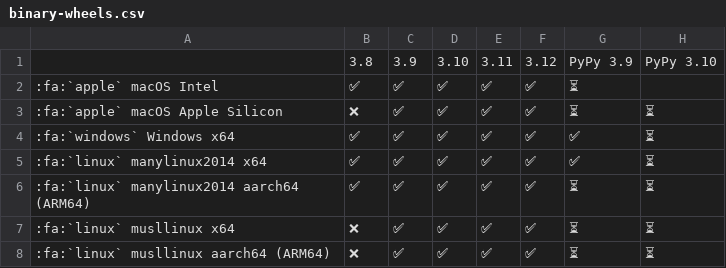
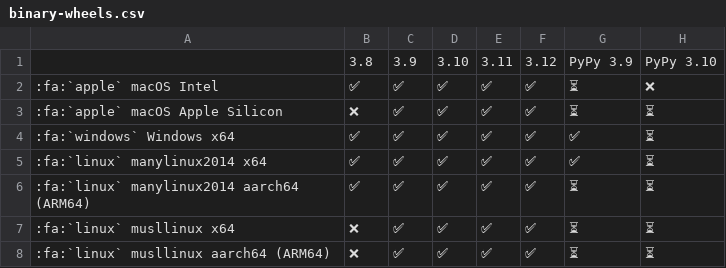
Before and after one commit to pikepdf/pikepdf, a CSV file: docs/binary-wheels.csv, drawn as a sheet.

Commit message:
Add missing annotation on macOS wheels

```diff
--- a/docs/binary-wheels.csv
+++ b/docs/binary-wheels.csv
@@ -1,3 +1,3 @@
 ,3.8,3.9,3.10,3.11,3.12,PyPy 3.9, PyPy 3.10
-:fa:`apple` macOS Intel,✅,✅,✅,✅,✅,⏳
+:fa:`apple` macOS Intel,✅,✅,✅,✅,✅,⏳,❌
 :fa:`apple` macOS Apple Silicon,❌,✅,✅,✅,✅,⏳,⏳
```
